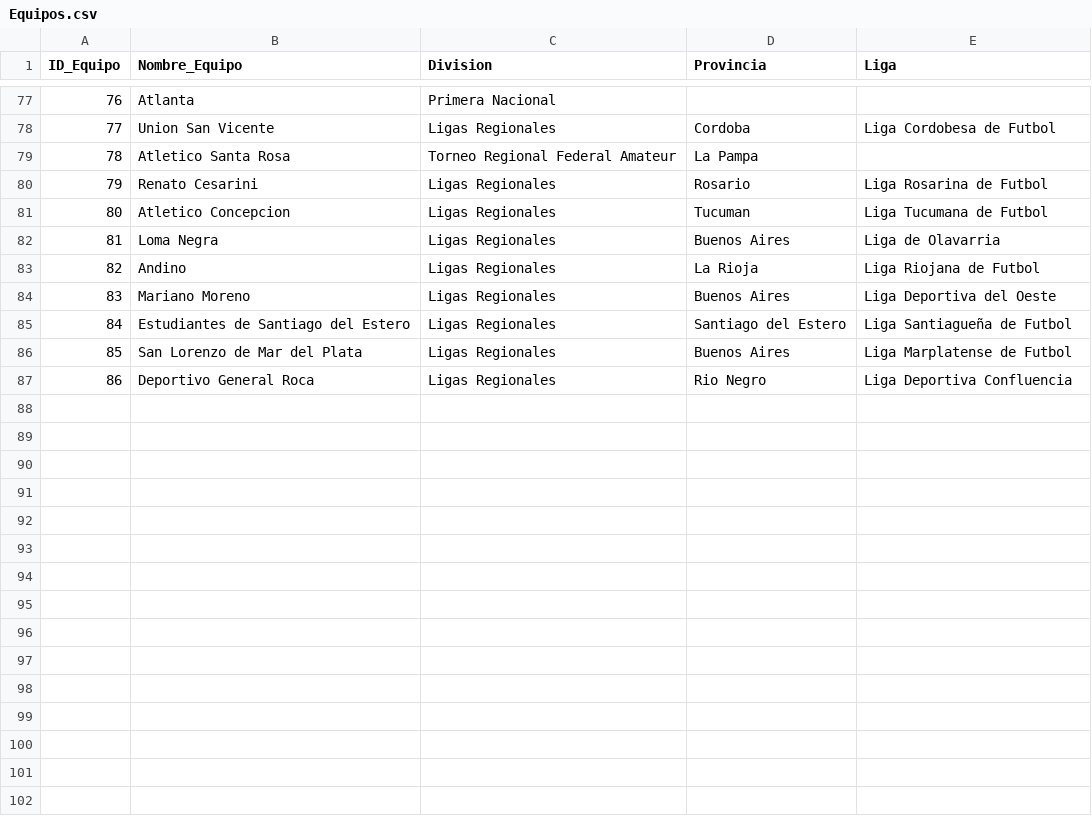
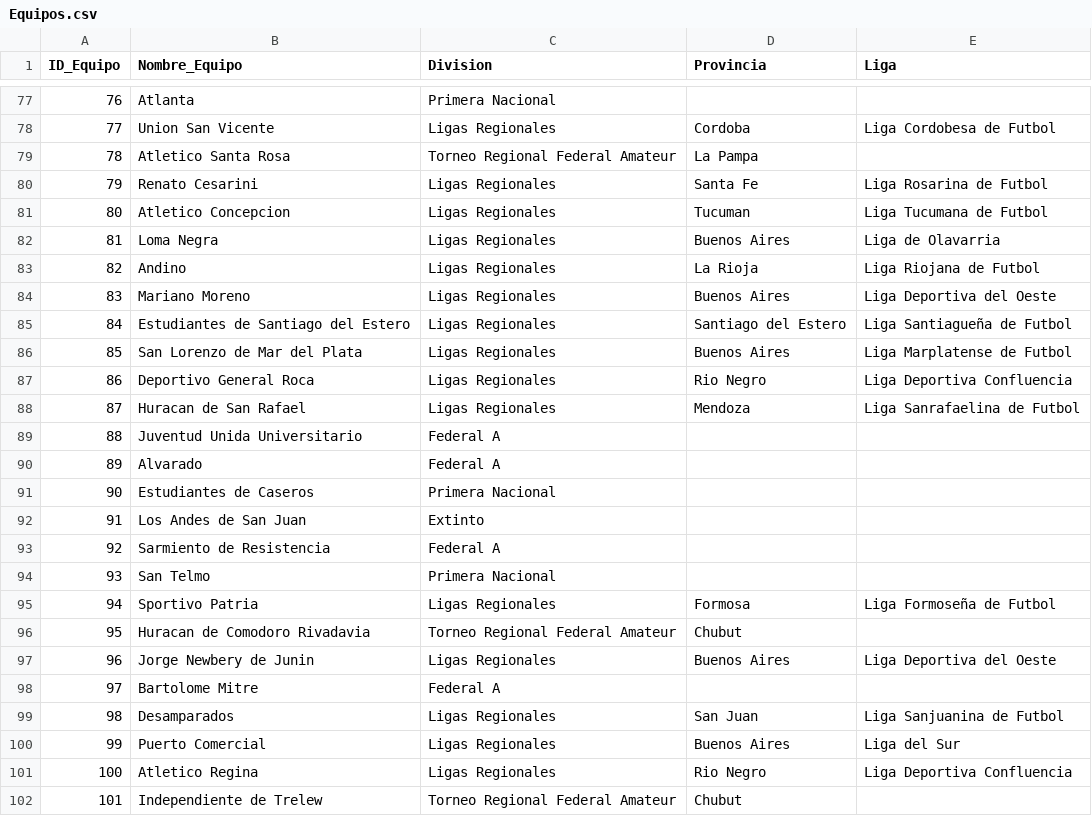
Before and after one commit to futbol-argentino/futbol-argentino, a CSV file: Equipos.csv, drawn as a sheet; only a part is shown, gaps mark what is left out.

```diff
--- a/Equipos.csv
+++ b/Equipos.csv
@@ -79,3 +79,3 @@ ID_Equipo,Nombre_Equipo,Division,Provincia,Liga
 78,Atletico Santa Rosa,Torneo Regional Federal Amateur,La Pampa,
-79,Renato Cesarini,Ligas Regionales,Rosario,Liga Rosarina de Futbol
+79,Renato Cesarini,Ligas Regionales,Santa Fe,Liga Rosarina de Futbol
 80,Atletico Concepcion,Ligas Regionales,Tucuman,Liga Tucumana de Futbol
@@ -87 +87,16 @@ ID_Equipo,Nombre_Equipo,Division,Provincia,Liga
 86,Deportivo General Roca,Ligas Regionales,Rio Negro,Liga Deportiva Confluencia
+87,Huracan de San Rafael,Ligas Regionales,Mendoza,Liga Sanrafaelina de Futbol
+88,Juventud Unida Universitario,Federal A,,
+89,Alvarado,Federal A,,
+90,Estudiantes de Caseros,Primera Nacional,,
+91,Los Andes de San Juan,Extinto,,
+92,Sarmiento de Resistencia,Federal A,,
+93,San Telmo,Primera Nacional,,
+94,Sportivo Patria,Ligas Regionales,Formosa,Liga Formoseña de Futbol
+95,Huracan de Comodoro Rivadavia,Torneo Regional Federal Amateur,Chubut,
+96,Jorge Newbery de Junin,Ligas Regionales,Buenos Aires,Liga Deportiva del Oeste
+97,Bartolome Mitre,Federal A,,
+98,Desamparados,Ligas Regionales,San Juan,Liga Sanjuanina de Futbol
+99,Puerto Comercial,Ligas Regionales,Buenos Aires,Liga del Sur
+100,Atletico Regina,Ligas Regionales,Rio Negro,Liga Deportiva Confluencia
+101,Independiente de Trelew,Torneo Regional Federal Amateur,Chubut,
```
Also changed, not shown: TEMPORADAS.csv, 1 other file.
